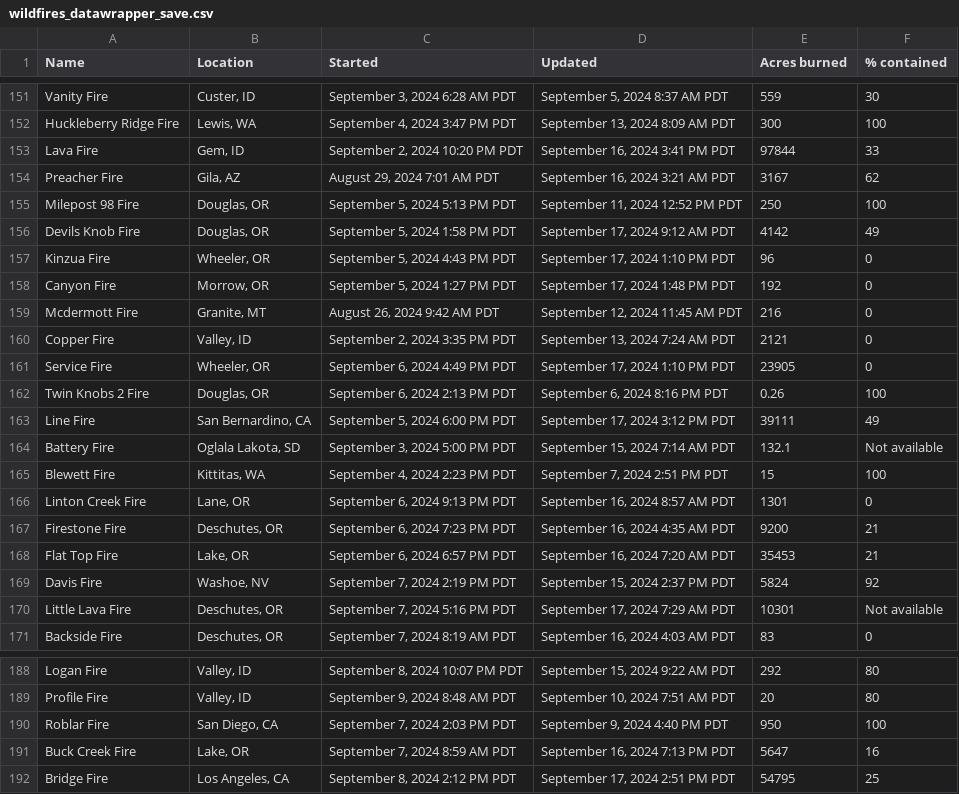
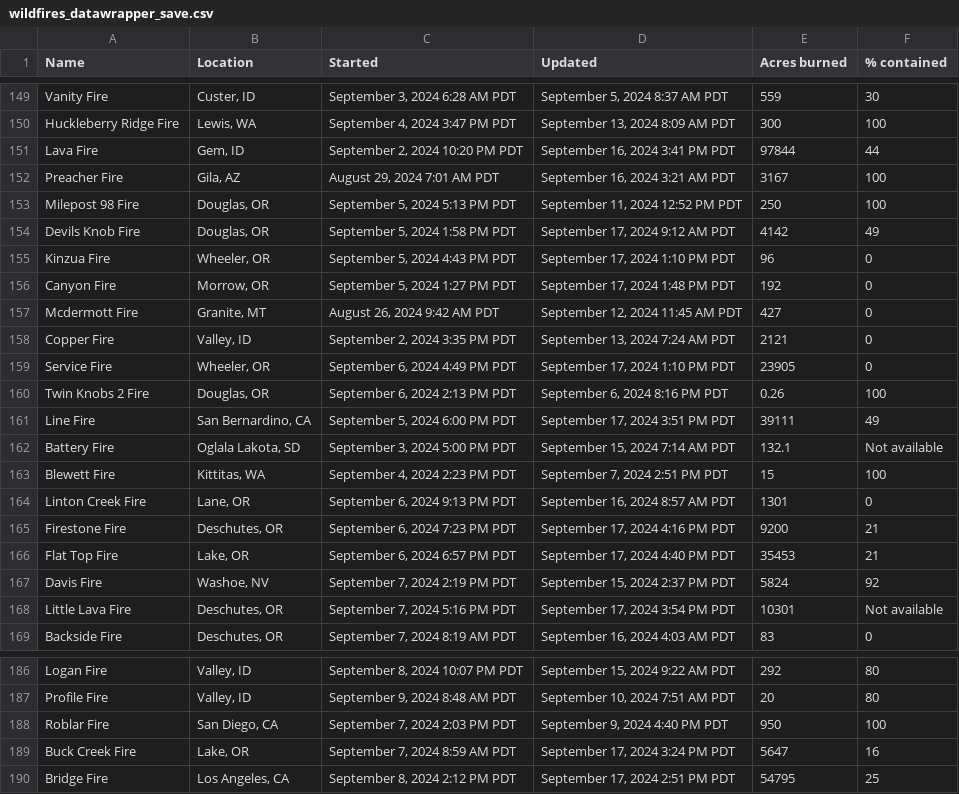
Before and after one commit to cbs-news-data/wildfire_watch, a CSV file: data/wildfires_datawrapper_save.csv, drawn as a sheet; only a part is shown, gaps mark what is left out; the diff covers the shown part only.

```diff
--- a/data/wildfires_datawrapper_save.csv
+++ b/data/wildfires_datawrapper_save.csv
@@ -152,4 +150,4 @@ Vanity Fire,"Custer, ID","September 3, 2024 6:28 AM PDT","September 5, 2024 8:37
 Huckleberry Ridge Fire,"Lewis, WA","September 4, 2024 3:47 PM PDT","September 13, 2024 8:09 AM PDT",300,100
-Lava Fire,"Gem, ID","September 2, 2024 10:20 PM PDT","September 16, 2024 3:41 PM PDT",97844,33
-Preacher Fire,"Gila, AZ","August 29, 2024 7:01 AM PDT","September 16, 2024 3:21 AM PDT",3167,62
+Lava Fire,"Gem, ID","September 2, 2024 10:20 PM PDT","September 16, 2024 3:41 PM PDT",97844,44
+Preacher Fire,"Gila, AZ","August 29, 2024 7:01 AM PDT","September 16, 2024 3:21 AM PDT",3167,100
 Milepost 98 Fire,"Douglas, OR","September 5, 2024 5:13 PM PDT","September 11, 2024 12:52 PM PDT",250,100
@@ -158,3 +156,3 @@ Kinzua Fire,"Wheeler, OR","September 5, 2024 4:43 PM PDT","September 17, 2024 1:
 Canyon Fire,"Morrow, OR","September 5, 2024 1:27 PM PDT","September 17, 2024 1:48 PM PDT",192,0
-Mcdermott Fire,"Granite, MT","August 26, 2024 9:42 AM PDT","September 12, 2024 11:45 AM PDT",216,0
+Mcdermott Fire,"Granite, MT","August 26, 2024 9:42 AM PDT","September 12, 2024 11:45 AM PDT",427,0
 Copper Fire,"Valley, ID","September 2, 2024 3:35 PM PDT","September 13, 2024 7:24 AM PDT",2121,0
@@ -162,3 +160,3 @@ Service Fire,"Wheeler, OR","September 6, 2024 4:49 PM PDT","September 17, 2024 1
 Twin Knobs 2 Fire,"Douglas, OR","September 6, 2024 2:13 PM PDT","September 6, 2024 8:16 PM PDT",0.26,100
-Line Fire,"San Bernardino, CA","September 5, 2024 6:00 PM PDT","September 17, 2024 3:12 PM PDT",39111,49
+Line Fire,"San Bernardino, CA","September 5, 2024 6:00 PM PDT","September 17, 2024 3:51 PM PDT",39111,49
 Battery Fire,"Oglala Lakota, SD","September 3, 2024 5:00 PM PDT","September 15, 2024 7:14 AM PDT",132.1,Not available
@@ -166,6 +164,6 @@ Blewett Fire,"Kittitas, WA","September 4, 2024 2:23 PM PDT","September 7, 2024 2
 Linton Creek Fire,"Lane, OR","September 6, 2024 9:13 PM PDT","September 16, 2024 8:57 AM PDT",1301,0
-Firestone Fire,"Deschutes, OR","September 6, 2024 7:23 PM PDT","September 16, 2024 4:35 AM PDT",9200,21
-Flat Top Fire,"Lake, OR","September 6, 2024 6:57 PM PDT","September 16, 2024 7:20 AM PDT",35453,21
+Firestone Fire,"Deschutes, OR","September 6, 2024 7:23 PM PDT","September 17, 2024 4:16 PM PDT",9200,21
+Flat Top Fire,"Lake, OR","September 6, 2024 6:57 PM PDT","September 17, 2024 4:40 PM PDT",35453,21
 Davis Fire,"Washoe, NV","September 7, 2024 2:19 PM PDT","September 15, 2024 2:37 PM PDT",5824,92
-Little Lava Fire,"Deschutes, OR","September 7, 2024 5:16 PM PDT","September 17, 2024 7:29 AM PDT",10301,Not available
+Little Lava Fire,"Deschutes, OR","September 7, 2024 5:16 PM PDT","September 17, 2024 3:54 PM PDT",10301,Not available
 Backside Fire,"Deschutes, OR","September 7, 2024 8:19 AM PDT","September 16, 2024 4:03 AM PDT",83,0
@@ -190,3 +188,3 @@ Profile Fire,"Valley, ID","September 9, 2024 8:48 AM PDT","September 10, 2024 7:
 Roblar Fire,"San Diego, CA","September 7, 2024 2:03 PM PDT","September 9, 2024 4:40 PM PDT",950,100
-Buck Creek Fire,"Lake, OR","September 7, 2024 8:59 AM PDT","September 16, 2024 7:13 PM PDT",5647,16
+Buck Creek Fire,"Lake, OR","September 7, 2024 8:59 AM PDT","September 17, 2024 3:24 PM PDT",5647,16
 Bridge Fire,"Los Angeles, CA","September 8, 2024 2:12 PM PDT","September 17, 2024 2:51 PM PDT",54795,25
```
Also changed, not shown: 3 added rows, 13 removed rows and 22 edited cells elsewhere in this file, data/wildfires_save.csv, 4 other files.
